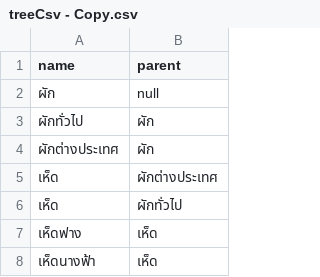
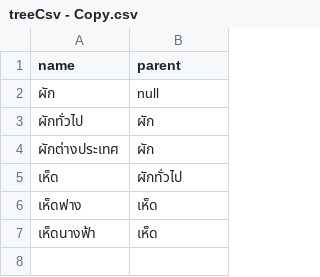
Before and after one commit to nattapanp/nattapan.p, a CSV file: treeCsv - Copy.csv, drawn as a sheet.

Commit message:
Update treeCsv - Copy.csv

```diff
--- a/treeCsv - Copy.csv
+++ b/treeCsv - Copy.csv
@@ -4,3 +4,2 @@
 ผักต่างประเทศ,ผัก
-เห็ด,ผักต่างประเทศ
 เห็ด,ผักทั่วไป
```
